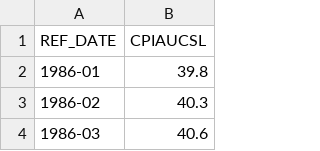
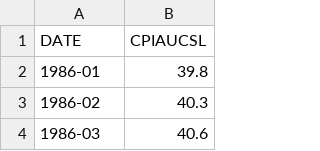
Before and after one commit to ShortCutsBoy/housing, a CSV file: 1810020501_databaseLoadingData.csv, drawn as a sheet; only a part is shown.

Commit message:
Update 1810020501_databaseLoadingData.csv

```diff
--- a/1810020501_databaseLoadingData.csv
+++ b/1810020501_databaseLoadingData.csv
@@ -1,2 +1,2 @@
-"REF_DATE","CPIAUCSL"
+"DATE","CPIAUCSL"
 "1986-01","39.8"
```
